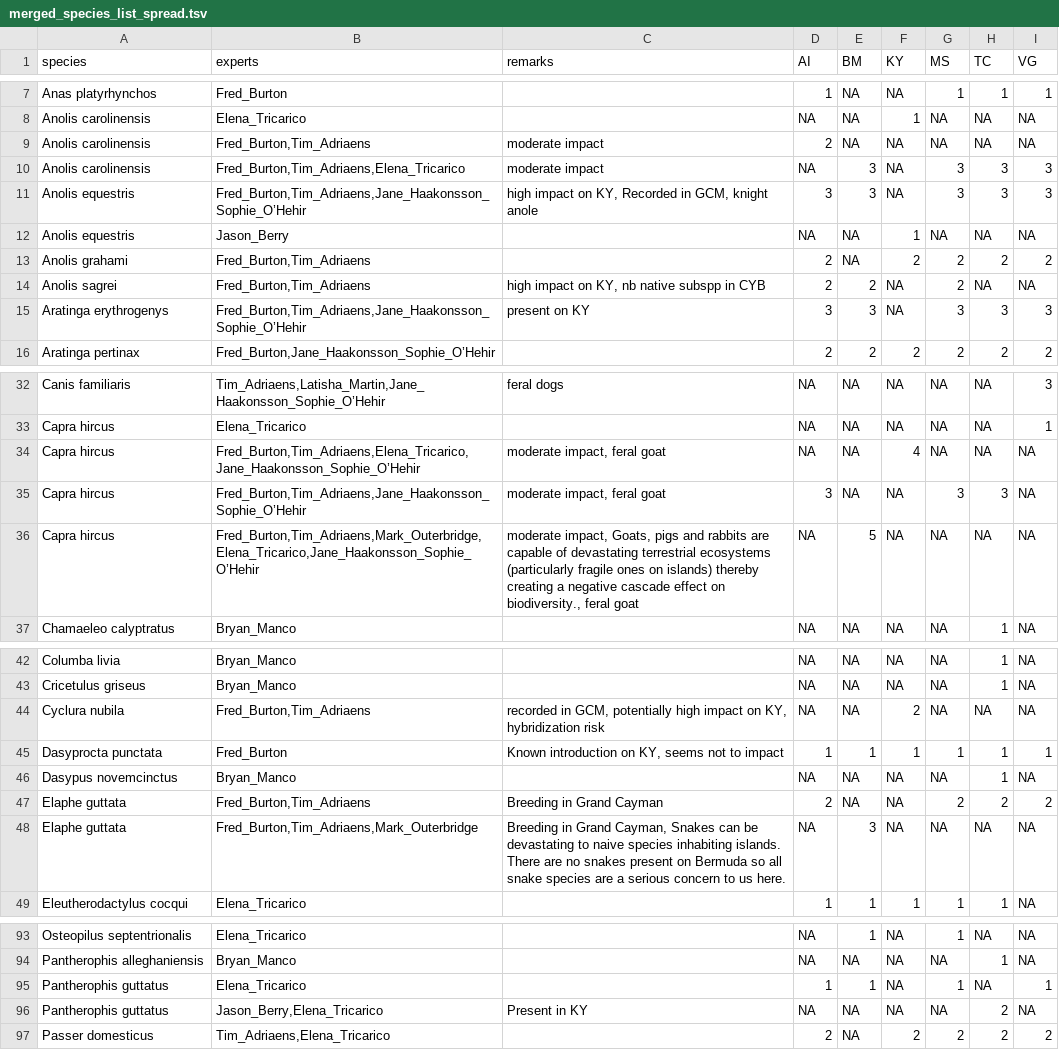
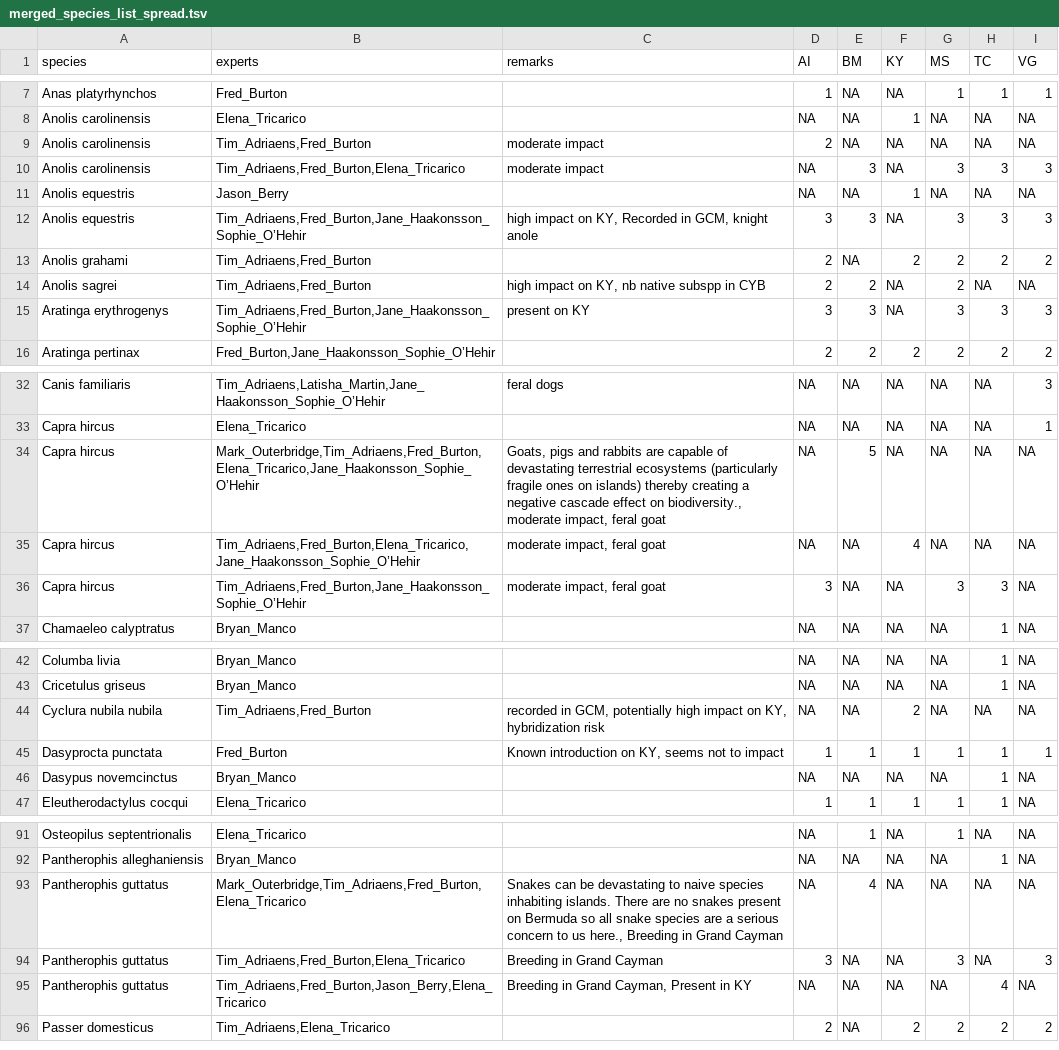
Before and after one commit to damianooldoni/horizon-scan-UKOTs, a TSV file: data/output/merged_species_list_spread.tsv, drawn as a sheet; only a part is shown, gaps mark what is left out; the diff covers the shown part only.

Commit message:
Add Rmd workflow for extract and merge expert shortlists
From individual shortlists to merged shortlist

```diff
--- a/data/output/merged_species_list_spread.tsv
+++ b/data/output/merged_species_list_spread.tsv
@@ -8,9 +8,9 @@ Anas platyrhynchos	Fred_Burton		1	NA	NA	1	1	1
 Anolis carolinensis	Elena_Tricarico		NA	NA	1	NA	NA	NA
-Anolis carolinensis	Fred_Burton,Tim_Adriaens	moderate impact	2	NA	NA	NA	NA	NA
-Anolis carolinensis	Fred_Burton,Tim_Adriaens,Elena_Tricarico	moderate impact	NA	3	NA	3	3	3
-Anolis equestris	Fred_Burton,Tim_Adriaens,Jane_Haakonsson_Sophie_O’Hehir	high impact on KY, Recorded in GCM, knight anole	3	3	NA	3	3	3
+Anolis carolinensis	Tim_Adriaens,Fred_Burton	moderate impact	2	NA	NA	NA	NA	NA
+Anolis carolinensis	Tim_Adriaens,Fred_Burton,Elena_Tricarico	moderate impact	NA	3	NA	3	3	3
 Anolis equestris	Jason_Berry		NA	NA	1	NA	NA	NA
-Anolis grahami	Fred_Burton,Tim_Adriaens		2	NA	2	2	2	2
-Anolis sagrei	Fred_Burton,Tim_Adriaens	high impact on KY, nb native subspp in CYB	2	2	NA	2	NA	NA
-Aratinga erythrogenys	Fred_Burton,Tim_Adriaens,Jane_Haakonsson_Sophie_O’Hehir	present on KY	3	3	NA	3	3	3
+Anolis equestris	Tim_Adriaens,Fred_Burton,Jane_Haakonsson_Sophie_O’Hehir	high impact on KY, Recorded in GCM, knight anole	3	3	NA	3	3	3
+Anolis grahami	Tim_Adriaens,Fred_Burton		2	NA	2	2	2	2
+Anolis sagrei	Tim_Adriaens,Fred_Burton	high impact on KY, nb native subspp in CYB	2	2	NA	2	NA	NA
+Aratinga erythrogenys	Tim_Adriaens,Fred_Burton,Jane_Haakonsson_Sophie_O’Hehir	present on KY	3	3	NA	3	3	3
 Aratinga pertinax	Fred_Burton,Jane_Haakonsson_Sophie_O’Hehir		2	2	2	2	2	2
@@ -33,5 +33,5 @@ Canis familiaris	Tim_Adriaens,Latisha_Martin,Jane_Haakonsson_Sophie_O’Hehir	fe
 Capra hircus	Elena_Tricarico		NA	NA	NA	NA	NA	1
-Capra hircus	Fred_Burton,Tim_Adriaens,Elena_Tricarico,Jane_Haakonsson_Sophie_O’Hehir	moderate impact, feral goat	NA	NA	4	NA	NA	NA
-Capra hircus	Fred_Burton,Tim_Adriaens,Jane_Haakonsson_Sophie_O’Hehir	moderate impact, feral goat	3	NA	NA	3	3	NA
-Capra hircus	Fred_Burton,Tim_Adriaens,Mark_Outerbridge,Elena_Tricarico,Jane_Haakonsson_Sophie_O’Hehir	moderate impact, Goats, pigs and rabbits are capable of devastating terrestrial ecosystems (particularly fragile ones on islands) thereby creating a negative cascade effect on biodiversity., feral goat	NA	5	NA	NA	NA	NA
+Capra hircus	Mark_Outerbridge,Tim_Adriaens,Fred_Burton,Elena_Tricarico,Jane_Haakonsson_Sophie_O’Hehir	Goats, pigs and rabbits are capable of devastating terrestrial ecosystems (particularly fragile ones on islands) thereby creating a negative cascade effect on biodiversity., moderate impact, feral goat	NA	5	NA	NA	NA	NA
+Capra hircus	Tim_Adriaens,Fred_Burton,Elena_Tricarico,Jane_Haakonsson_Sophie_O’Hehir	moderate impact, feral goat	NA	NA	4	NA	NA	NA
+Capra hircus	Tim_Adriaens,Fred_Burton,Jane_Haakonsson_Sophie_O’Hehir	moderate impact, feral goat	3	NA	NA	3	3	NA
 Chamaeleo calyptratus	Bryan_Manco		NA	NA	NA	NA	1	NA
@@ -43,7 +43,5 @@ Columba livia	Bryan_Manco		NA	NA	NA	NA	1	NA
 Cricetulus griseus	Bryan_Manco		NA	NA	NA	NA	1	NA
-Cyclura nubila	Fred_Burton,Tim_Adriaens	recorded in GCM, potentially high impact on KY, hybridization risk	NA	NA	2	NA	NA	NA
+Cyclura nubila nubila	Tim_Adriaens,Fred_Burton	recorded in GCM, potentially high impact on KY, hybridization risk	NA	NA	2	NA	NA	NA
 Dasyprocta punctata	Fred_Burton	Known introduction on KY, seems not to impact	1	1	1	1	1	1
 Dasypus novemcinctus	Bryan_Manco		NA	NA	NA	NA	1	NA
-Elaphe guttata	Fred_Burton,Tim_Adriaens	Breeding in Grand Cayman	2	NA	NA	2	2	2
-Elaphe guttata	Fred_Burton,Tim_Adriaens,Mark_Outerbridge	Breeding in Grand Cayman, Snakes can be devastating to naive species inhabiting islands. There are no snakes present on Bermuda so all snake species are a serious concern to us here.	NA	3	NA	NA	NA	NA
 Eleutherodactylus cocqui	Elena_Tricarico		1	1	1	1	1	NA
@@ -94,4 +92,5 @@ Osteopilus septentrionalis	Elena_Tricarico		NA	1	NA	1	NA	NA
 Pantherophis alleghaniensis	Bryan_Manco		NA	NA	NA	NA	1	NA
-Pantherophis guttatus	Elena_Tricarico		1	1	NA	1	NA	1
-Pantherophis guttatus	Jason_Berry,Elena_Tricarico	Present in KY	NA	NA	NA	NA	2	NA
+Pantherophis guttatus	Mark_Outerbridge,Tim_Adriaens,Fred_Burton,Elena_Tricarico	Snakes can be devastating to naive species inhabiting islands. There are no snakes present on Bermuda so all snake species are a serious concern to us here., Breeding in Grand Cayman	NA	4	NA	NA	NA	NA
+Pantherophis guttatus	Tim_Adriaens,Fred_Burton,Elena_Tricarico	Breeding in Grand Cayman	3	NA	NA	3	NA	3
+Pantherophis guttatus	Tim_Adriaens,Fred_Burton,Jason_Berry,Elena_Tricarico	Breeding in Grand Cayman, Present in KY	NA	NA	NA	NA	4	NA
 Passer domesticus	Tim_Adriaens,Elena_Tricarico		2	NA	2	2	2	2
```
Also changed, not shown: 3 added rows, 3 removed rows and 22 edited cells elsewhere in this file, data/output/overview_species_number_experts.tsv, data/raw/ias_UKOT_vertebrates_Fred_Burton.tsv, 12 other files.
